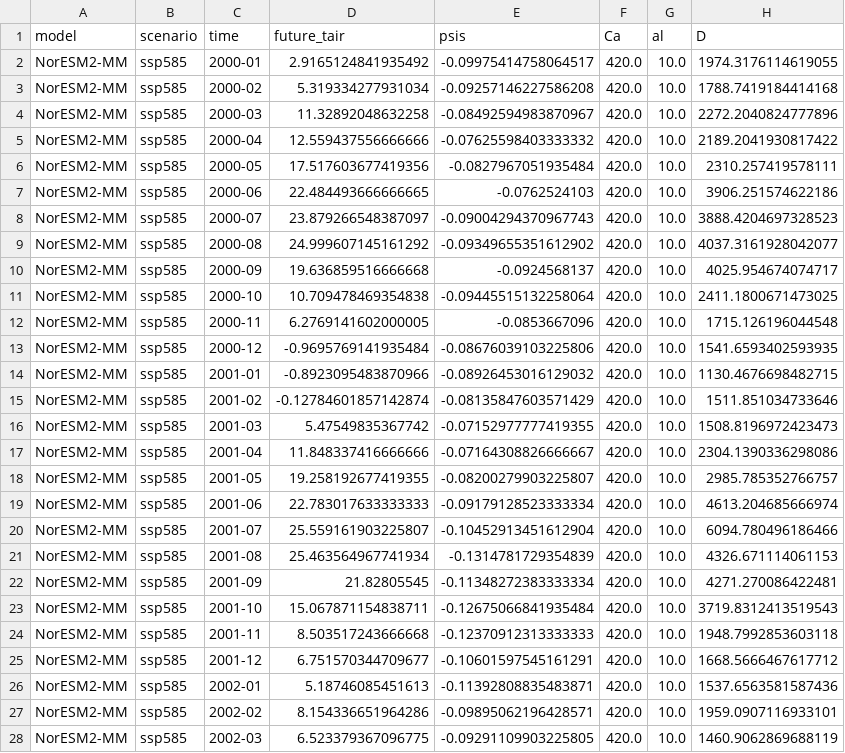
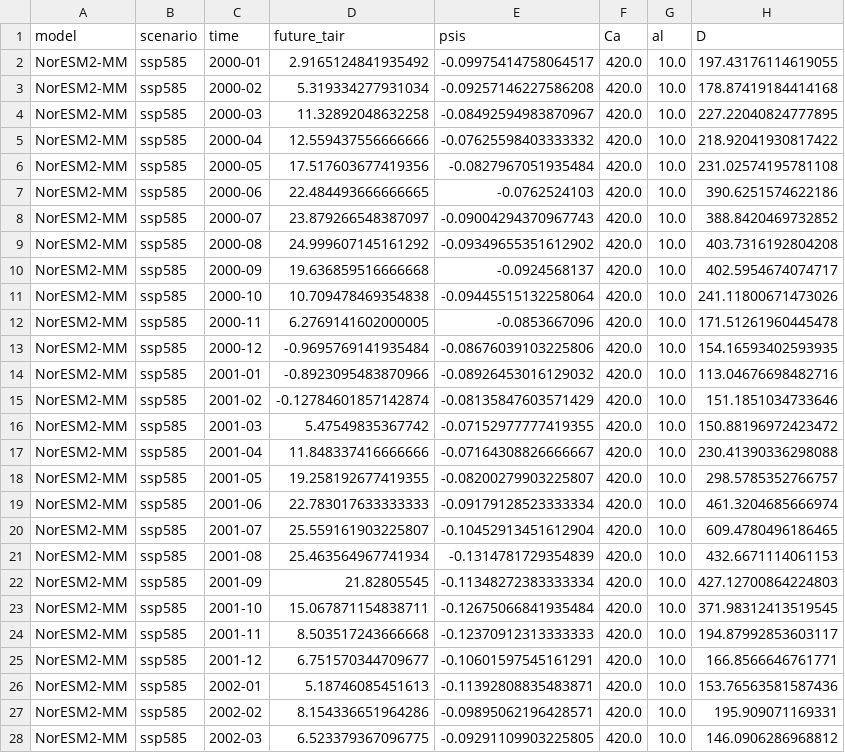
Before and after one commit to ShadmanAmin/CMIP_anomaly_HOTTER, a CSV file: mets/hotter_load/hotter_NorESM2-MM_ssp585_harvard_met.csv, drawn as a sheet; only a part is shown; the diff covers the shown part only.

```diff
--- a/mets/hotter_load/hotter_NorESM2-MM_ssp585_harvard_met.csv
+++ b/mets/hotter_load/hotter_NorESM2-MM_ssp585_harvard_met.csv
@@ -1,28 +1,28 @@
 model,scenario,time,future_tair,psis,Ca,al,D
-NorESM2-MM,ssp585,2000-01,2.9165124841935492,-0.09975414758064517,420.0,10.0,1974.3176114619055
-NorESM2-MM,ssp585,2000-02,5.319334277931034,-0.09257146227586208,420.0,10.0,1788.7419184414168
-NorESM2-MM,ssp585,2000-03,11.32892048632258,-0.08492594983870967,420.0,10.0,2272.2040824777896
-NorESM2-MM,ssp585,2000-04,12.559437556666666,-0.07625598403333332,420.0,10.0,2189.2041930817422
-NorESM2-MM,ssp585,2000-05,17.517603677419356,-0.0827967051935484,420.0,10.0,2310.257419578111
-NorESM2-MM,ssp585,2000-06,22.484493666666665,-0.0762524103,420.0,10.0,3906.251574622186
-NorESM2-MM,ssp585,2000-07,23.879266548387097,-0.09004294370967743,420.0,10.0,3888.4204697328523
-NorESM2-MM,ssp585,2000-08,24.999607145161292,-0.09349655351612902,420.0,10.0,4037.3161928042077
-NorESM2-MM,ssp585,2000-09,19.636859516666668,-0.0924568137,420.0,10.0,4025.954674074717
-NorESM2-MM,ssp585,2000-10,10.709478469354838,-0.09445515132258064,420.0,10.0,2411.1800671473025
-NorESM2-MM,ssp585,2000-11,6.2769141602000005,-0.0853667096,420.0,10.0,1715.126196044548
-NorESM2-MM,ssp585,2000-12,-0.9695769141935484,-0.08676039103225806,420.0,10.0,1541.6593402593935
-NorESM2-MM,ssp585,2001-01,-0.8923095483870966,-0.08926453016129032,420.0,10.0,1130.4676698482715
-NorESM2-MM,ssp585,2001-02,-0.12784601857142874,-0.08135847603571429,420.0,10.0,1511.851034733646
-NorESM2-MM,ssp585,2001-03,5.47549835367742,-0.07152977777419355,420.0,10.0,1508.8196972423473
-NorESM2-MM,ssp585,2001-04,11.848337416666666,-0.07164308826666667,420.0,10.0,2304.1390336298086
-NorESM2-MM,ssp585,2001-05,19.258192677419355,-0.08200279903225807,420.0,10.0,2985.785352766757
-NorESM2-MM,ssp585,2001-06,22.783017633333333,-0.09179128523333334,420.0,10.0,4613.204685666974
-NorESM2-MM,ssp585,2001-07,25.559161903225807,-0.10452913451612904,420.0,10.0,6094.780496186466
-NorESM2-MM,ssp585,2001-08,25.463564967741934,-0.1314781729354839,420.0,10.0,4326.671114061153
-NorESM2-MM,ssp585,2001-09,21.82805545,-0.11348272383333334,420.0,10.0,4271.270086422481
-NorESM2-MM,ssp585,2001-10,15.067871154838711,-0.12675066841935484,420.0,10.0,3719.8312413519543
-NorESM2-MM,ssp585,2001-11,8.503517243666668,-0.12370912313333333,420.0,10.0,1948.7992853603118
-NorESM2-MM,ssp585,2001-12,6.751570344709677,-0.10601597545161291,420.0,10.0,1668.5666467617712
-NorESM2-MM,ssp585,2002-01,5.18746085451613,-0.11392808835483871,420.0,10.0,1537.6563581587436
-NorESM2-MM,ssp585,2002-02,8.154336651964286,-0.09895062196428571,420.0,10.0,1959.0907116933101
-NorESM2-MM,ssp585,2002-03,6.523379367096775,-0.09291109903225805,420.0,10.0,1460.9062869688119
+NorESM2-MM,ssp585,2000-01,2.9165124841935492,-0.09975414758064517,420.0,10.0,197.43176114619055
+NorESM2-MM,ssp585,2000-02,5.319334277931034,-0.09257146227586208,420.0,10.0,178.87419184414168
+NorESM2-MM,ssp585,2000-03,11.32892048632258,-0.08492594983870967,420.0,10.0,227.22040824777895
+NorESM2-MM,ssp585,2000-04,12.559437556666666,-0.07625598403333332,420.0,10.0,218.92041930817422
+NorESM2-MM,ssp585,2000-05,17.517603677419356,-0.0827967051935484,420.0,10.0,231.02574195781108
+NorESM2-MM,ssp585,2000-06,22.484493666666665,-0.0762524103,420.0,10.0,390.6251574622186
+NorESM2-MM,ssp585,2000-07,23.879266548387097,-0.09004294370967743,420.0,10.0,388.8420469732852
+NorESM2-MM,ssp585,2000-08,24.999607145161292,-0.09349655351612902,420.0,10.0,403.7316192804208
+NorESM2-MM,ssp585,2000-09,19.636859516666668,-0.0924568137,420.0,10.0,402.5954674074717
+NorESM2-MM,ssp585,2000-10,10.709478469354838,-0.09445515132258064,420.0,10.0,241.11800671473026
+NorESM2-MM,ssp585,2000-11,6.2769141602000005,-0.0853667096,420.0,10.0,171.51261960445478
+NorESM2-MM,ssp585,2000-12,-0.9695769141935484,-0.08676039103225806,420.0,10.0,154.16593402593935
+NorESM2-MM,ssp585,2001-01,-0.8923095483870966,-0.08926453016129032,420.0,10.0,113.04676698482716
+NorESM2-MM,ssp585,2001-02,-0.12784601857142874,-0.08135847603571429,420.0,10.0,151.1851034733646
+NorESM2-MM,ssp585,2001-03,5.47549835367742,-0.07152977777419355,420.0,10.0,150.88196972423472
+NorESM2-MM,ssp585,2001-04,11.848337416666666,-0.07164308826666667,420.0,10.0,230.41390336298088
+NorESM2-MM,ssp585,2001-05,19.258192677419355,-0.08200279903225807,420.0,10.0,298.5785352766757
+NorESM2-MM,ssp585,2001-06,22.783017633333333,-0.09179128523333334,420.0,10.0,461.3204685666974
+NorESM2-MM,ssp585,2001-07,25.559161903225807,-0.10452913451612904,420.0,10.0,609.4780496186465
+NorESM2-MM,ssp585,2001-08,25.463564967741934,-0.1314781729354839,420.0,10.0,432.6671114061153
+NorESM2-MM,ssp585,2001-09,21.82805545,-0.11348272383333334,420.0,10.0,427.12700864224803
+NorESM2-MM,ssp585,2001-10,15.067871154838711,-0.12675066841935484,420.0,10.0,371.98312413519545
+NorESM2-MM,ssp585,2001-11,8.503517243666668,-0.12370912313333333,420.0,10.0,194.87992853603117
+NorESM2-MM,ssp585,2001-12,6.751570344709677,-0.10601597545161291,420.0,10.0,166.8566646761771
+NorESM2-MM,ssp585,2002-01,5.18746085451613,-0.11392808835483871,420.0,10.0,153.76563581587436
+NorESM2-MM,ssp585,2002-02,8.154336651964286,-0.09895062196428571,420.0,10.0,195.909071169331
+NorESM2-MM,ssp585,2002-03,6.523379367096775,-0.09291109903225805,420.0,10.0,146.0906286968812
```
Also changed, not shown: 153 edited cells elsewhere in this file, mets/hotter_load/hotter_CanESM5_ssp245_harvard_met.csv, mets/hotter_load/hotter_CanESM5_ssp245_sb_met.csv, 9 other files.
